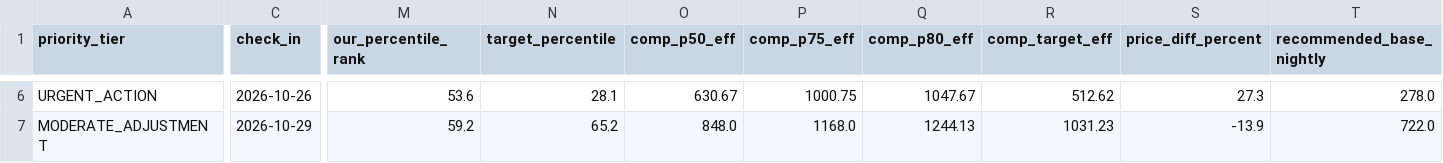
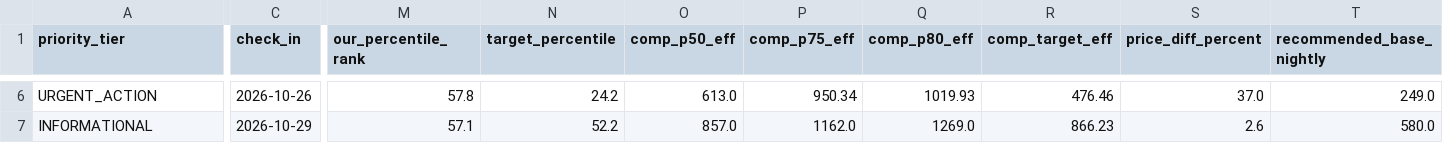
Before and after one commit to ivanpenkov/str-price-advisor, a CSV file: data/latest_sheet.csv, drawn as a sheet; only a part is shown, gaps mark what is left out; the diff covers the shown part only; the diff names each change by its address in the sheet, - before the commit and + after, or states it on an @@ line.

```diff
--- a/data/latest_sheet.csv
+++ b/data/latest_sheet.csv
-M6 (our_percentile_rank): 53.6
+M6 (our_percentile_rank): 57.8
-N6 (target_percentile): 28.1
+N6 (target_percentile): 24.2
-O6 (comp_p50_eff): 630.67
+O6 (comp_p50_eff): 613.0
-P6 (comp_p75_eff): 1000.75
+P6 (comp_p75_eff): 950.34
-Q6 (comp_p80_eff): 1047.67
+Q6 (comp_p80_eff): 1019.93
-R6 (comp_target_eff): 512.62
+R6 (comp_target_eff): 476.46
-S6 (price_diff_percent): 27.3
+S6 (price_diff_percent): 37.0
-T6 (recommended_base_nightly): 278.0
+T6 (recommended_base_nightly): 249.0
-A7 (priority_tier): MODERATE_ADJUSTMENT
+A7 (priority_tier): INFORMATIONAL
-M7 (our_percentile_rank): 59.2
+M7 (our_percentile_rank): 57.1
-N7 (target_percentile): 65.2
+N7 (target_percentile): 52.2
-O7 (comp_p50_eff): 848.0
+O7 (comp_p50_eff): 857.0
-P7 (comp_p75_eff): 1168.0
+P7 (comp_p75_eff): 1162.0
-Q7 (comp_p80_eff): 1244.13
+Q7 (comp_p80_eff): 1269.0
-R7 (comp_target_eff): 1031.23
+R7 (comp_target_eff): 866.23
-S7 (price_diff_percent): -13.9
+S7 (price_diff_percent): 2.6
-T7 (recommended_base_nightly): 722.0
+T7 (recommended_base_nightly): 580.0
```
Also changed, not shown: 92 edited cells elsewhere in this file, data/pricing_sheet_2026-09-15.csv, docs/latest_sheet.csv, 9 other files.
